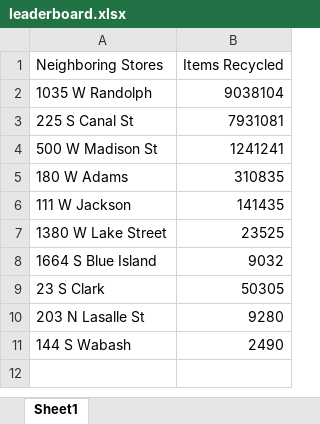
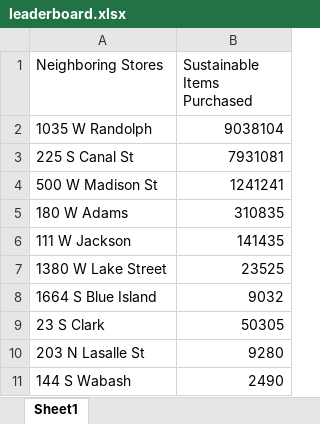
Before and after one commit to meilinzhu/mactimer, an Excel workbook: leaderboard.xlsx, sheet Sheet1, drawn as a sheet; values as stored, in another font and other column widths than the file's, no borders; the diff names each change by its address in the sheet, - before the commit and + after, or states it on an @@ line.

```diff
--- a/leaderboard.xlsx (sheet Sheet1)
+++ b/leaderboard.xlsx (sheet Sheet1)
-B1: Items Recycled
+B1: Sustainable Items Purchased
```
Also changed, not shown: 10 other files.
